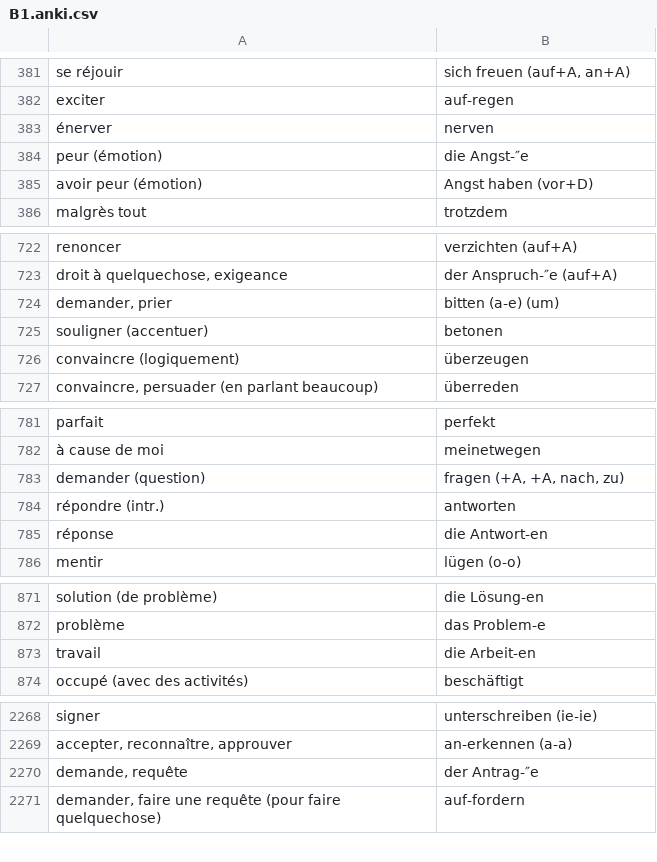
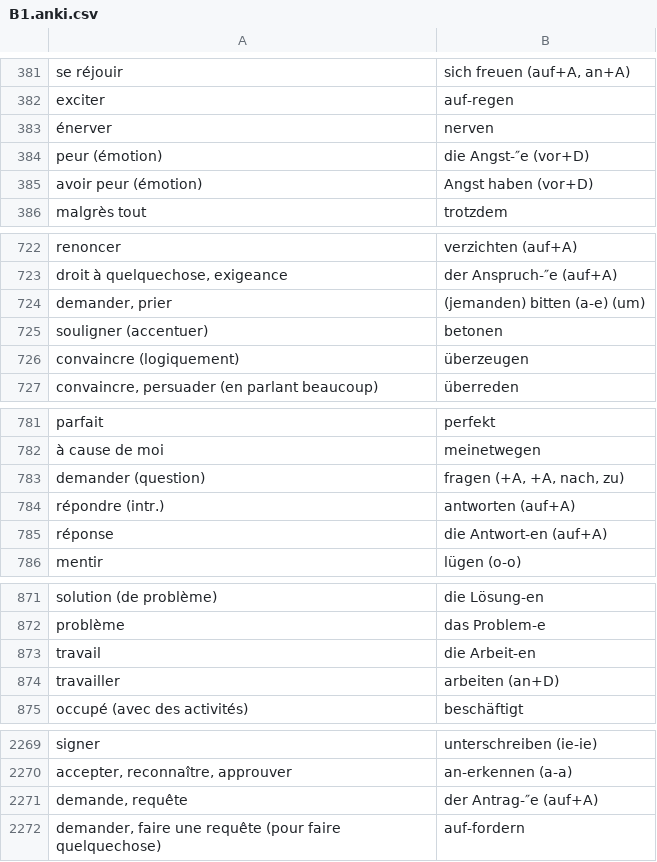
Before and after one commit to alexn11/anki-listes, a CSV file: B1.anki.csv, drawn as a sheet; only a part is shown, gaps mark what is left out.

```diff
--- a/B1.anki.csv
+++ b/B1.anki.csv
@@ -383,3 +383,3 @@ exciter;auf-regen
 énerver;nerven
-peur (émotion);die Angst-″e
+peur (émotion);die Angst-″e (vor+D)
 avoir peur (émotion);Angst haben (vor+D)
@@ -723,3 +723,3 @@ renoncer;verzichten (auf+A)
 droit à quelquechose, exigeance;der Anspruch-″e (auf+A)
-demander, prier;bitten (a-e) (um)
+demander, prier;(jemanden) bitten (a-e) (um)
 souligner (accentuer);betonen
@@ -783,4 +783,4 @@ parfait;perfekt
 demander (question);fragen (+A, +A, nach, zu)
-répondre (intr.);antworten
-réponse;die Antwort-en
+répondre (intr.);antworten (auf+A)
+réponse;die Antwort-en (auf+A)
 mentir;lügen (o-o)
@@ -873,2 +873,3 @@ problème;das Problem-e
 travail;die Arbeit-en
+travailler;arbeiten (an+D)
 occupé (avec des activités);beschäftigt
@@ -2269,3 +2270,3 @@ signer;unterschreiben (ie-ie)
 accepter, reconnaître, approuver;an-erkennen (a-a)
-demande, requête;der Antrag-″e
+demande, requête;der Antrag-″e (auf+A)
 demander, faire une requête (pour faire quelquechose);auf-fordern
```
Also changed, not shown: worter-liste-decks.anki.csv.
